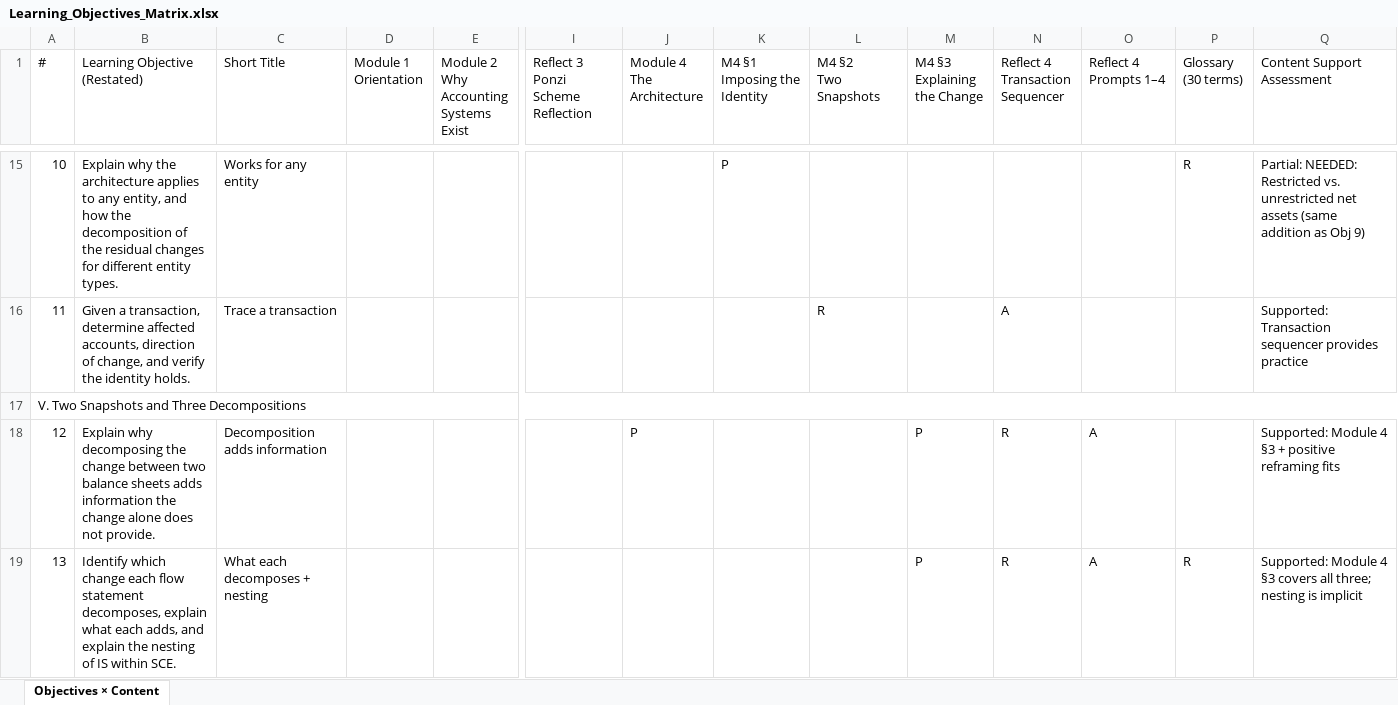
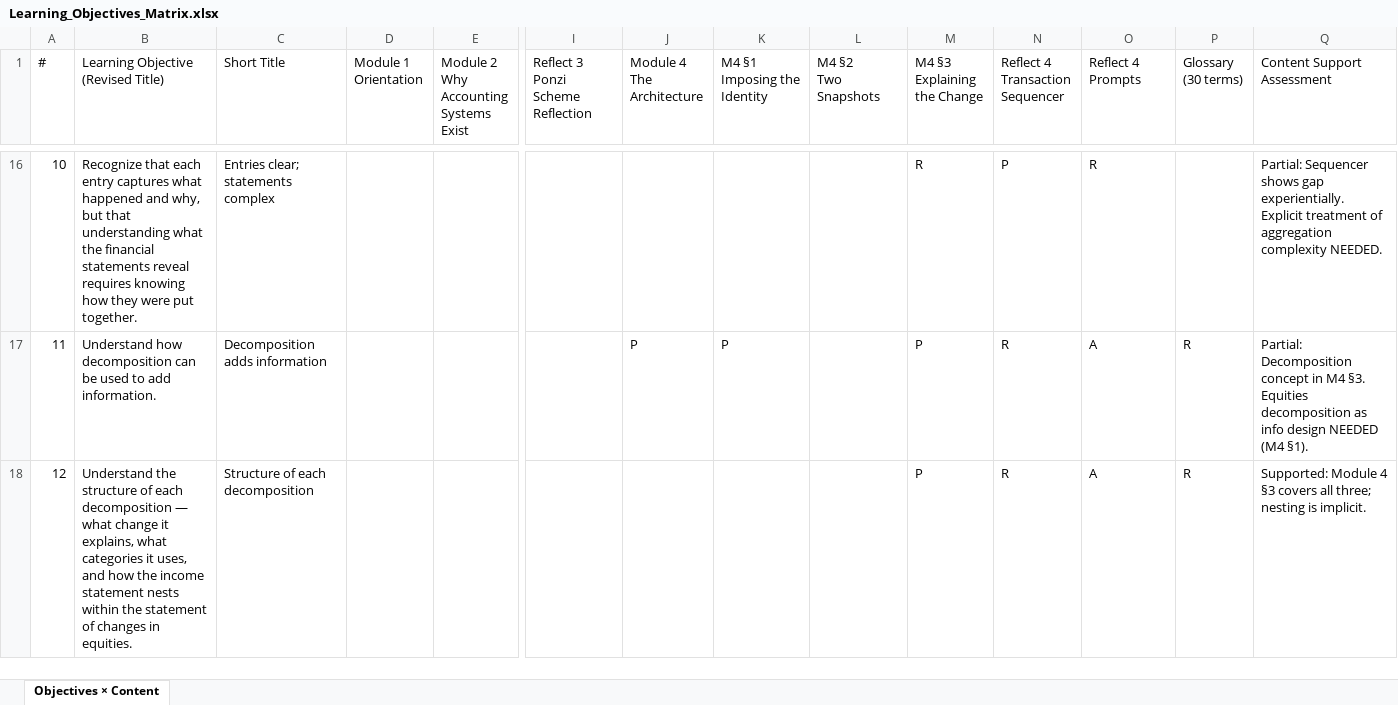
Before and after one commit to rick50antle/Courses, an Excel workbook: Accounting Pre-work/CMU METALS Prework Redesign/Learning_Objectives_Matrix.xlsx, sheet Objectives × Content, drawn as a sheet; only a part is shown, gaps mark what is left out; values as stored, in another font and other column widths than the file's, no cell formats; removed rows and columns are numbered as before the commit, all else as after; rows hold the shown columns only; ↵ is a line break in a cell; the diff covers the shown part only; the diff names each change by its address in the sheet, - before the commit and + after, or states it on an @@ line.

Commit message:
revise Learning Objectives memo and content matrix

```diff
--- a/Accounting Pre-work/CMU METALS Prework Redesign/Learning_Objectives_Matrix.xlsx (sheet Objectives × Content)
+++ b/Accounting Pre-work/CMU METALS Prework Redesign/Learning_Objectives_Matrix.xlsx (sheet Objectives × Content)
-B1: Learning Objective (Restated)
+B1: Learning Objective (Revised Title)
-O1: Reflect 4 ↵ Prompts 1–4
+O1: Reflect 4 ↵ Prompts
-B16: Explain why the architecture applies to any entity, and how the decomposition of the residual changes for different entity types.
+B16: Recognize that each entry captures what happened and why, but that understanding what the financial statements reveal requires knowing how they were put together.
-C16 (Short Title): Works for any entity
+C16 (Short Title): Entries clear; statements complex
-K16 (M4 §1 Imposing the Identity): P
+K16 (M4 §1 Imposing the Identity): (empty)
-M16 (M4 §3 Explaining the Change): (empty)
+M16 (M4 §3 Explaining the Change): R
-N16 (Reflect 4 Transaction Sequencer): (empty)
+N16 (Reflect 4 Transaction Sequencer): P
-O16 (Reflect 4 Prompts): (empty)
+O16 (Reflect 4 Prompts): R
-P16 (Glossary (30 terms)): R
+P16 (Glossary (30 terms)): (empty)
-Q16 (Content Support Assessment): Partial: NEEDED: Restricted vs. unrestricted net assets (same addition as Obj 9)
+Q16 (Content Support Assessment): Partial: Sequencer shows gap experientially. Explicit treatment of aggregation complexity NEEDED.
-B17: Given a transaction, determine affected accounts, direction of change, and verify the identity holds.
+B17: Understand how decomposition can be used to add information.
-C17 (Short Title): Trace a transaction
+C17 (Short Title): Decomposition adds information
-J17 (Module 4 The Architecture): (empty)
+J17 (Module 4 The Architecture): P
-K17 (M4 §1 Imposing the Identity): (empty)
+K17 (M4 §1 Imposing the Identity): P
-L17 (M4 §2 Two Snapshots): R
+L17 (M4 §2 Two Snapshots): (empty)
-M17 (M4 §3 Explaining the Change): (empty)
+M17 (M4 §3 Explaining the Change): P
-N17 (Reflect 4 Transaction Sequencer): A
+N17 (Reflect 4 Transaction Sequencer): R
-O17 (Reflect 4 Prompts): (empty)
+O17 (Reflect 4 Prompts): A
-P17 (Glossary (30 terms)): (empty)
+P17 (Glossary (30 terms)): R
-Q17 (Content Support Assessment): Supported: Transaction sequencer provides practice
+Q17 (Content Support Assessment): Partial: Decomposition concept in M4 §3. Equities decomposition as info design NEEDED (M4 §1).
-row 17: V. Two Snapshots and Three Decompositions
-B18: Explain why decomposing the change between two balance sheets adds information the change alone does not provide.
+B18: Understand the structure of each decomposition — what change it explains, what categories it uses, and how the income statement nests within the statement of changes in equities.
-C18 (Short Title): Decomposition adds information
+C18 (Short Title): Structure of each decomposition
-J18 (Module 4 The Architecture): P
+J18 (Module 4 The Architecture): (empty)
-P18 (Glossary (30 terms)): (empty)
+P18 (Glossary (30 terms)): R
-Q18 (Content Support Assessment): …4 §3 + positive reframing fits
+Q18 (Content Support Assessment): …4 §3 covers all three; nesting is implicit.
-row 19: 13 | Identify which change each flow statement decomposes, explain what each adds, and explain the nesting of IS within SCE. | What each decomposes + nesting |  |  |  |  |  |  | P | R | A | R | Supported: Module 4 §3 covers all three; nesting is implicit
```
Also changed, not shown: 7 added rows, 5 removed rows and 34 edited cells elsewhere in this sheet, cell formats, 6 other files.
